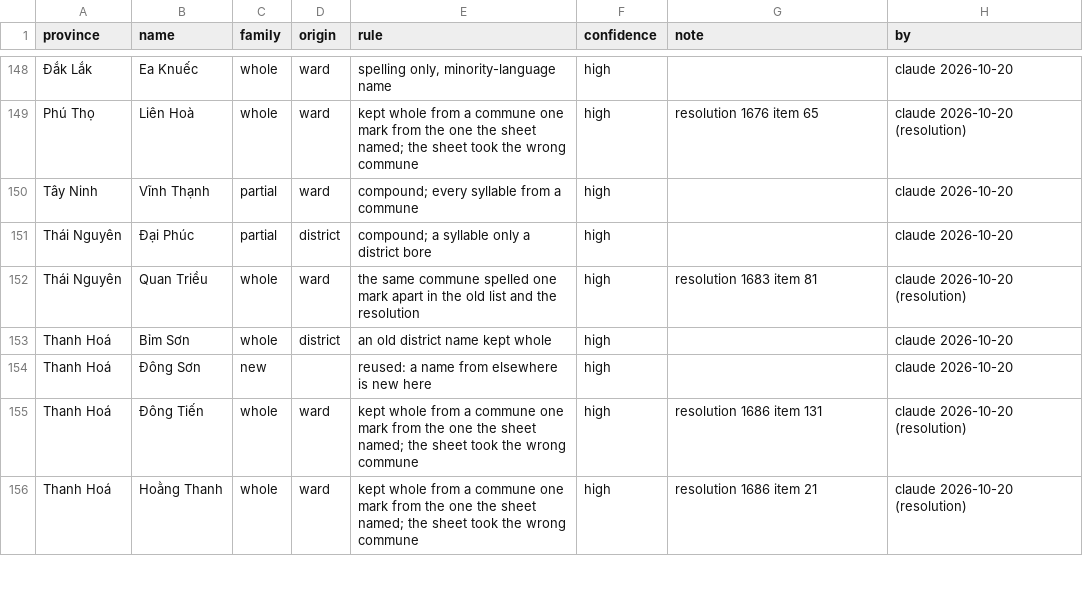
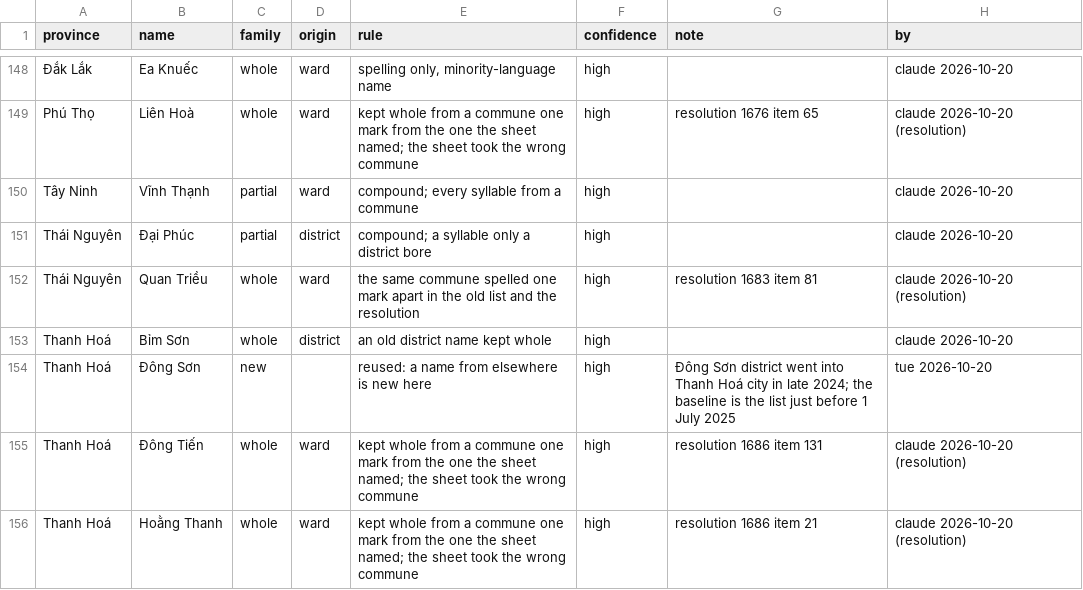
Before and after one commit to lqtue/vietnam-map-archive, a CSV file: work/research/admin-2025/judged.csv, drawn as a sheet; only a part is shown, gaps mark what is left out.

```diff
--- a/work/research/admin-2025/judged.csv
+++ b/work/research/admin-2025/judged.csv
@@ -153,3 +153,3 @@ Thái Nguyên,Quan Triều,whole,ward,the same commune spelled one mark apart in
 Thanh Hoá,Bỉm Sơn,whole,district,an old district name kept whole,high,,claude 2026-10-20
-Thanh Hoá,Đông Sơn,new,,reused: a name from elsewhere is new here,high,,claude 2026-10-20
+Thanh Hoá,Đông Sơn,new,,reused: a name from elsewhere is new here,high,Đông Sơn district went into Thanh Hoá city in late 2024; the baseline is the list just before 1 July 2025,tue 2026-10-20
 Thanh Hoá,Đông Tiến,whole,ward,kept whole from a commune one mark from the one the sheet named; the sheet took the wrong commune,high,resolution 1686 item 131,claude 2026-10-20 (resolution)
```
Also changed, not shown: 1 other file.
